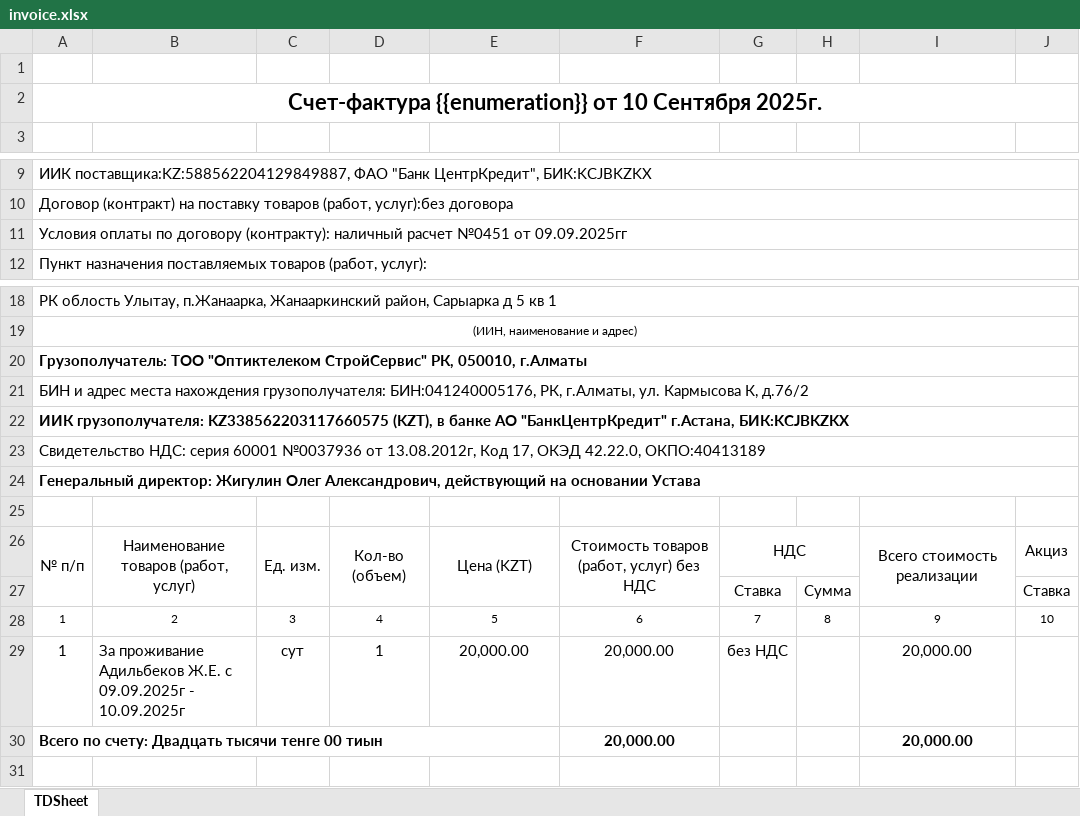
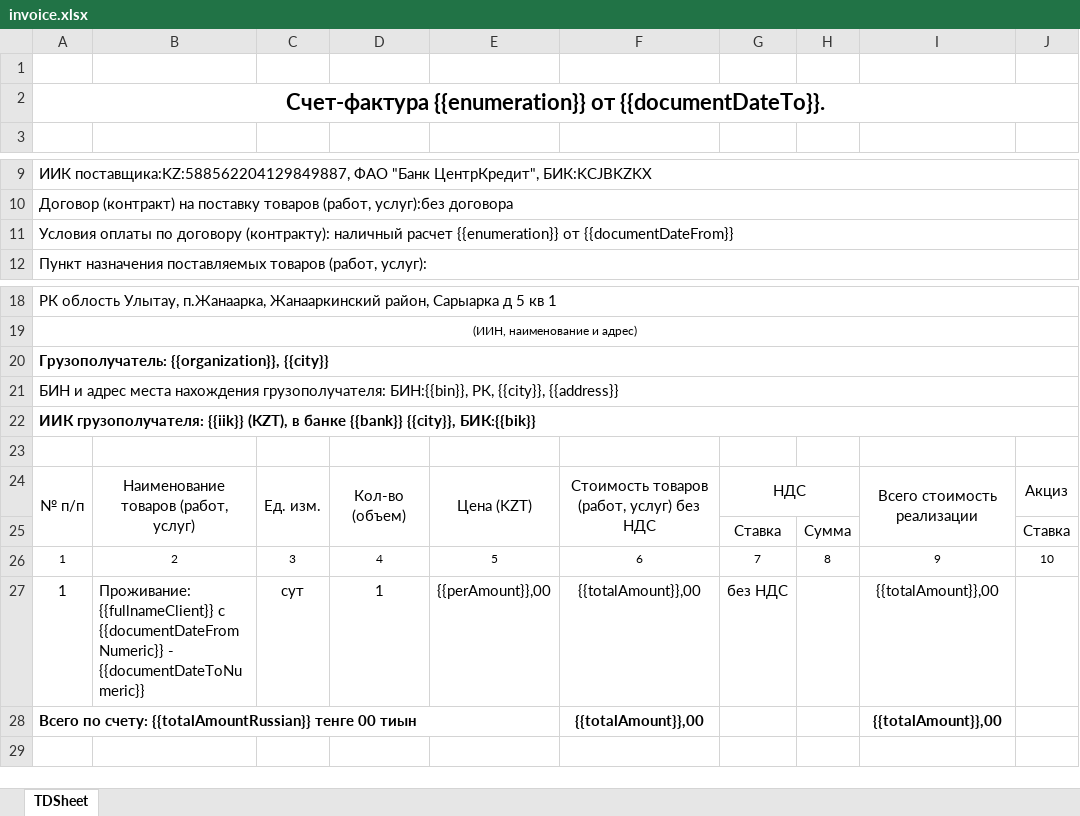
Before and after one commit to Zaccal/smart-docs, an Excel workbook: src/document-templates/xansha/invoice.xlsx, sheet TDSheet, drawn as a sheet; only a part is shown, gaps mark what is left out; values as stored, in another font and other column widths than the file's, no borders; charts and pictures not drawn; removed rows and columns are numbered as before the commit, all else as after; rows hold the shown columns only; the diff names each change by its address in the sheet, - before the commit and + after, or states it on an @@ line.

Commit message:
[feat]: finished invoice document

```diff
--- a/src/document-templates/xansha/invoice.xlsx (sheet TDSheet)
+++ b/src/document-templates/xansha/invoice.xlsx (sheet TDSheet)
-A2: …{{enumeration}} от 10 Сентября 2025г.
+A2: …{{enumeration}} от {{documentDateTo}}.
-A11: …наличный расчет №0451 от 09.09.2025гг
+A11: …наличный расчет {{enumeration}} от {{documentDateFrom}}
-A20: Грузополучатель: ТОО "Оптиктелеком СтройСервис" РК, 050010, г.Алматы
+A20: Грузополучатель: {{organization}}, {{city}}
-A21: …нахождения грузополучателя: БИН:041240005176, РК, г.Алматы, ул. Кармысова К, д.76/2
+A21: …нахождения грузополучателя: БИН:{{bin}}, РК, {{city}}, {{address}}
-A22: ИИК грузополучателя: KZ338562203117660575 (KZТ), в банке АО "БанкЦентрКредит" г.Астана, БИК:KCJBKZKX
+A22: ИИК грузополучателя: {{iik}} (KZТ), в банке {{bank}} {{city}}, БИК:{{bik}}
-row 23: Свидетельство НДС: серия 60001 №0037936 от 13.08.2012г, Код 17, ОКЭД 42.22.0, ОКПО:40413189
-row 24: Генеральный директор: Жигулин Олег Александрович, действующий на основании Устава
-B27: За проживание Адильбеков Ж.Е. с 09.09.2025г - 10.09.2025г
+B27: Проживание: {{fullnameClient}} с {{documentDateFromNumeric}} - {{documentDateToNumeric}}
-E27: 20,000.00
+E27: {{perAmount}},00
-F27: 20,000.00
+F27: {{totalAmount}},00
-I27: 20,000.00
+I27: {{totalAmount}},00
-row 30: Всего по счету: Двадцать тысячи тенге 00 тиын |  |  |  |  | 20,000.00 |  |  | 20,000.00
+row 28: Всего по счету: {{totalAmountRussian}} тенге 00 тиын |  |  |  |  | {{totalAmount}},00 |  |  | {{totalAmount}},00
```
Also changed, not shown: charts or pictures, 3 other files.
